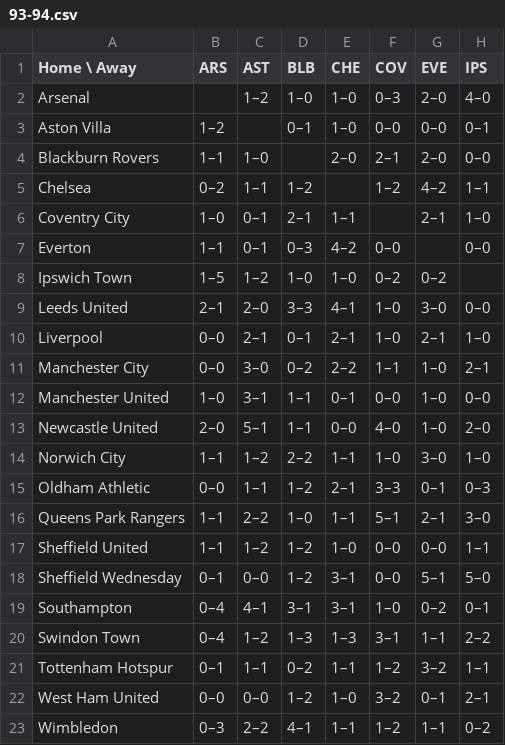
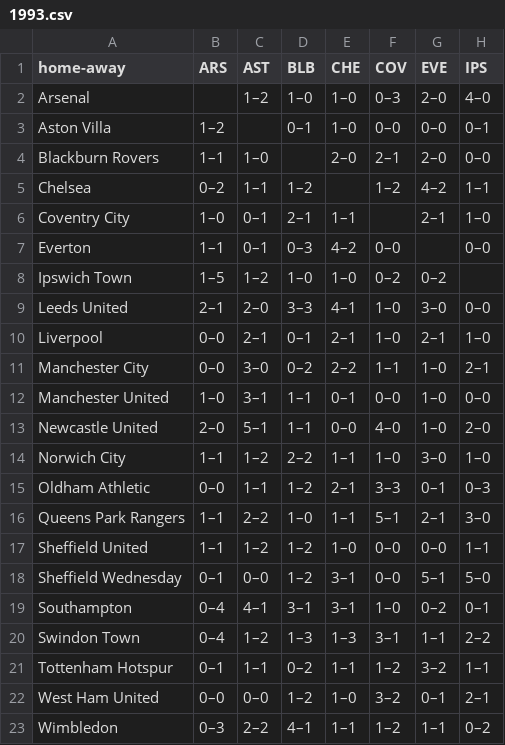
Before and after one commit to nathankipp/vepl, a CSV file: seasons/1993.csv (was seasons/93-94.csv), drawn as a sheet; only a part is shown; the diff names each change by its address in the sheet, - before the commit and + after, or states it on an @@ line.

Commit message:
added season files; script to transform csv data to json

```diff
--- a/seasons/93-94.csv
+++ b/seasons/1993.csv
-A1: Home \ Away
+A1: home-away
```
Also changed, not shown: 26 other files.
